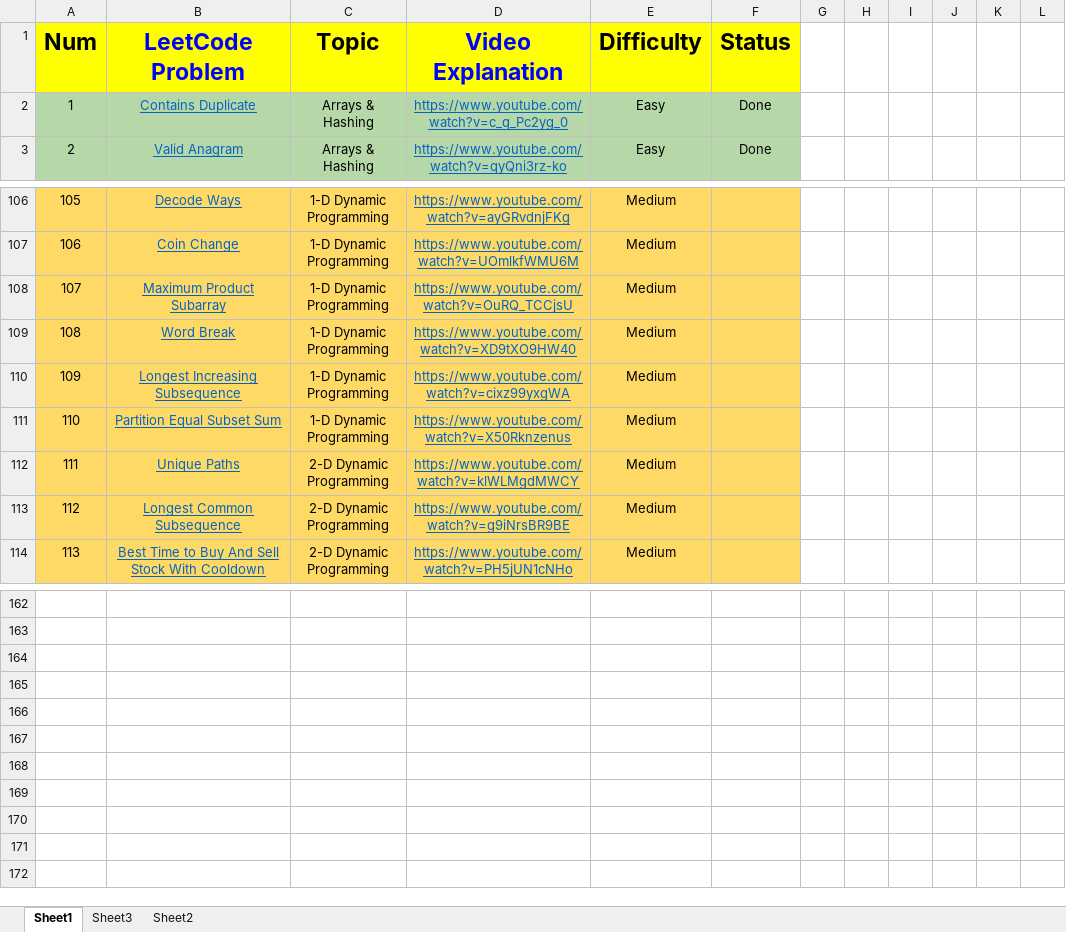
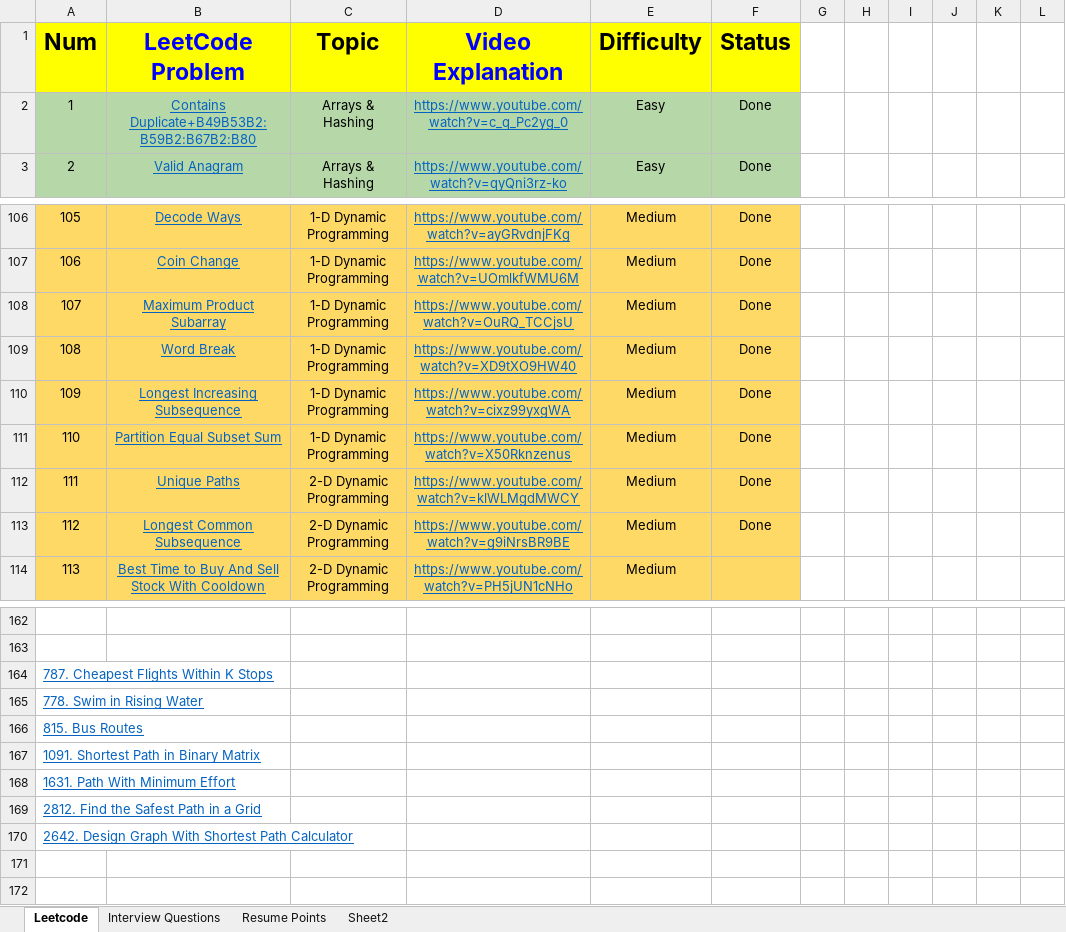
Before and after one commit to NeoShubh/dsa-journey, an Excel workbook: dsa-doc/dsa-problems.xlsx, sheet Leetcode, drawn as a sheet; only a part is shown, gaps mark what is left out; values as stored, in another font and other column widths than the file's, no borders; the diff covers the shown part only; the diff names each change by its address in the sheet, - before the commit and + after, or states it on an @@ line.

```diff
--- a/dsa-doc/dsa-problems.xlsx (sheet Leetcode)
+++ b/dsa-doc/dsa-problems.xlsx (sheet Leetcode)
-sheet tab: Sheet1
+sheet tab: Leetcode
-sheet tab: Sheet3
+sheet tab: Interview Questions
+sheet tab: Resume Points
-B2 (LeetCode Problem): Contains Duplicate
+B2 (LeetCode Problem): Contains Duplicate+B49B53B2:B59B2:B67B2:B80
-F106:F113 (Status): (empty)
+F106:F113 (Status): Done
-A164 (Num): (empty)
+A164 (Num): 787. Cheapest Flights Within K Stops
-A165 (Num): (empty)
+A165 (Num): 778. Swim in Rising Water
-A166 (Num): (empty)
+A166 (Num): 815. Bus Routes
-A167 (Num): (empty)
+A167 (Num): 1091. Shortest Path in Binary Matrix
-A168 (Num): (empty)
+A168 (Num): 1631. Path With Minimum Effort
-A169 (Num): (empty)
+A169 (Num): 2812. Find the Safest Path in a Grid
-A170 (Num): (empty)
+A170 (Num): 2642. Design Graph With Shortest Path Calculator
```
Also changed, not shown: 28 edited cells and cell formats elsewhere in this sheet, sheet Interview Questions, 2 other files.
